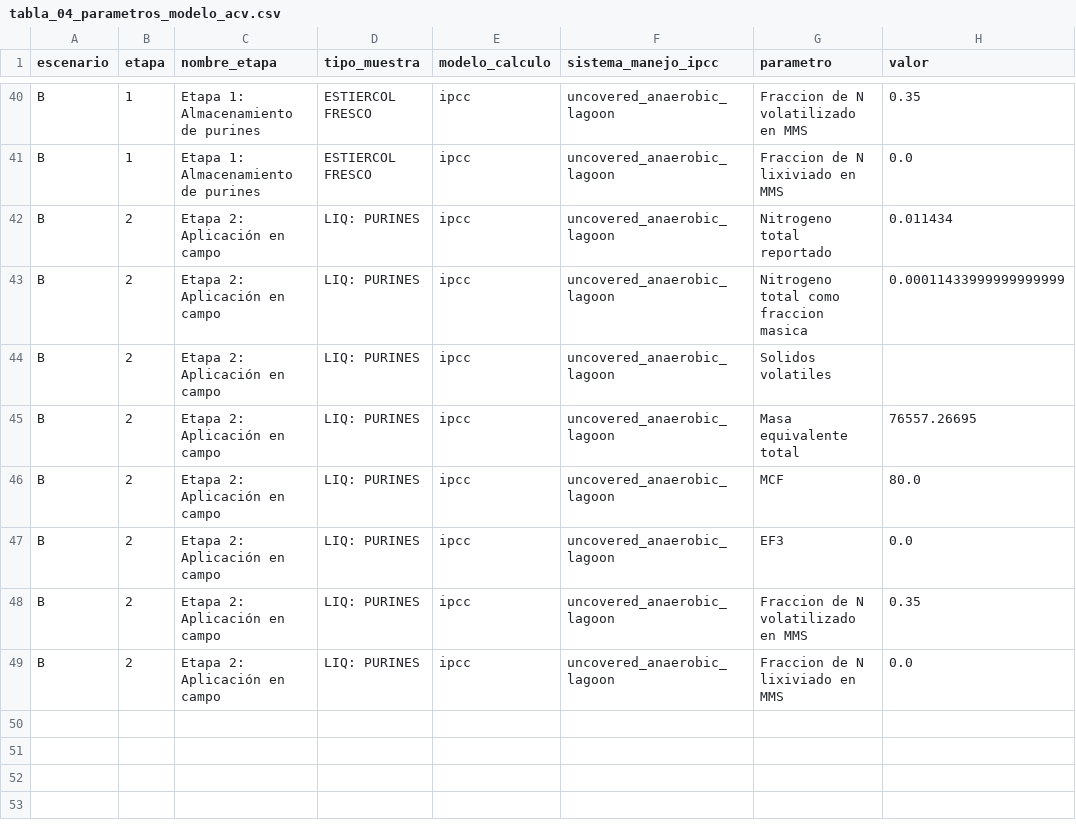
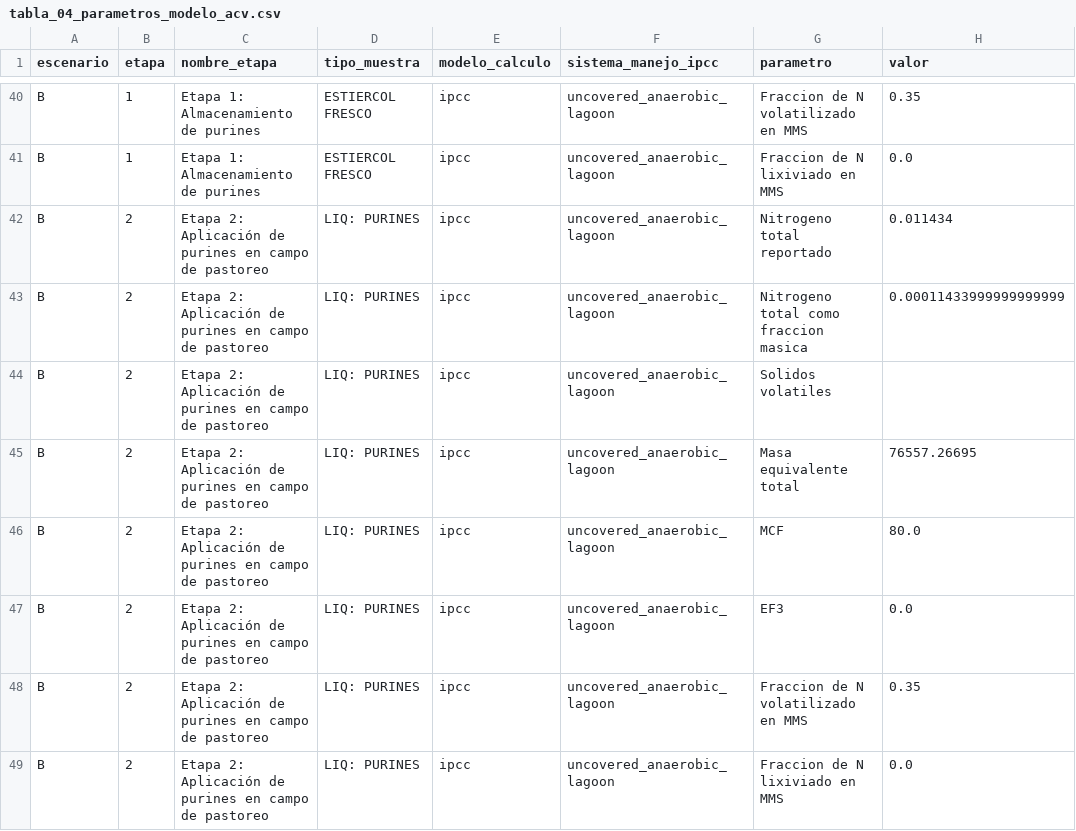
Before and after one commit to Mateo0098/LCA_IPCC_MANURE_TURRIALBA_UCR, a CSV file: outputs/tablas_tesis/tabla_04_parametros_modelo_acv.csv, drawn as a sheet; only a part is shown, gaps mark what is left out; the diff names each change by its address in the sheet, - before the commit and + after, or states it on an @@ line.

Commit message:
Actualiza nombre oficial de la etapa B2

```diff
--- a/outputs/tablas_tesis/tabla_04_parametros_modelo_acv.csv
+++ b/outputs/tablas_tesis/tabla_04_parametros_modelo_acv.csv
-C42:C49 (nombre_etapa): Etapa 2: Aplicación en campo
+C42:C49 (nombre_etapa): Etapa 2: Aplicación de purines en campo de pastoreo
```
Also changed, not shown: outputs/tablas_tesis/tabla_01_etapas_escenarios.csv, outputs/tablas_tesis/tabla_03_flujos_icv.csv, 32 other files.
